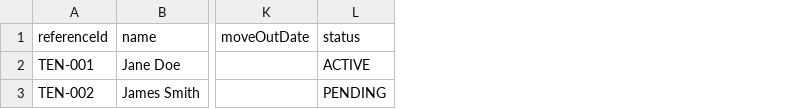
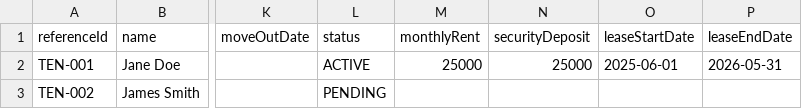
Before and after one commit to carowahito/property-management, a CSV file: apps/portal/public/templates/tenants-template.csv, drawn as a sheet; only a part is shown, gaps mark what is left out; the diff names each change by its address in the sheet, - before the commit and + after, or states it on an @@ line.

```diff
--- a/apps/portal/public/templates/tenants-template.csv
+++ b/apps/portal/public/templates/tenants-template.csv
+column M (monthlyRent), row 2: 25000
+column N (securityDeposit), row 2: 25000
+column O (leaseStartDate), row 2: 2025-06-01
+column P (leaseEndDate), row 2: 2026-05-31
```
Also changed, not shown: 1 other file.
